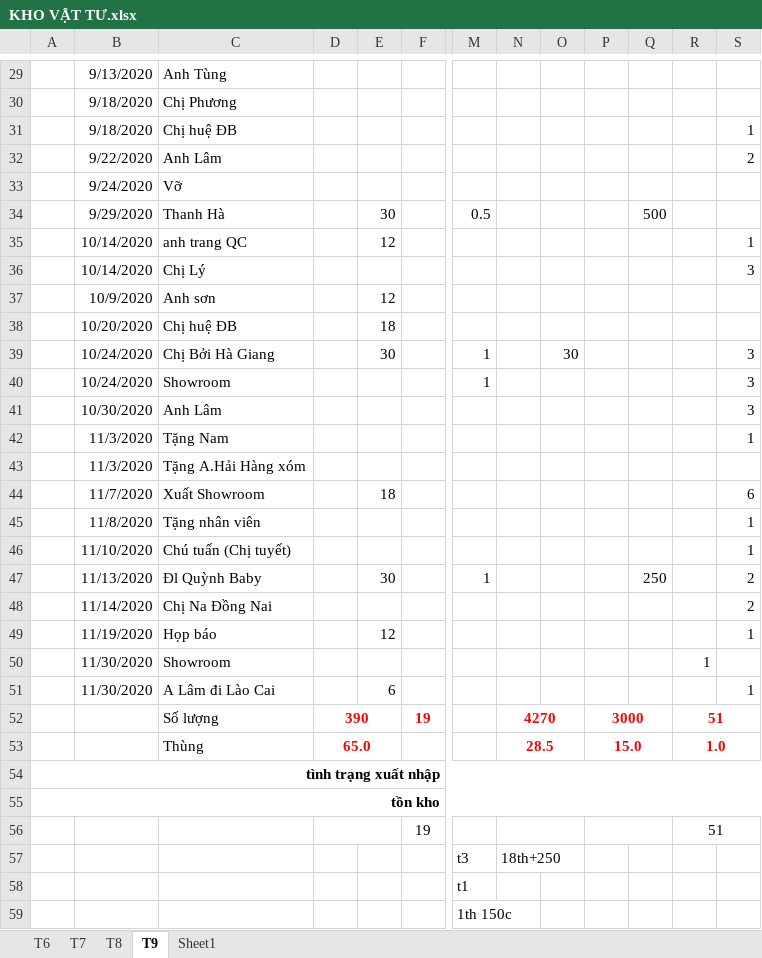
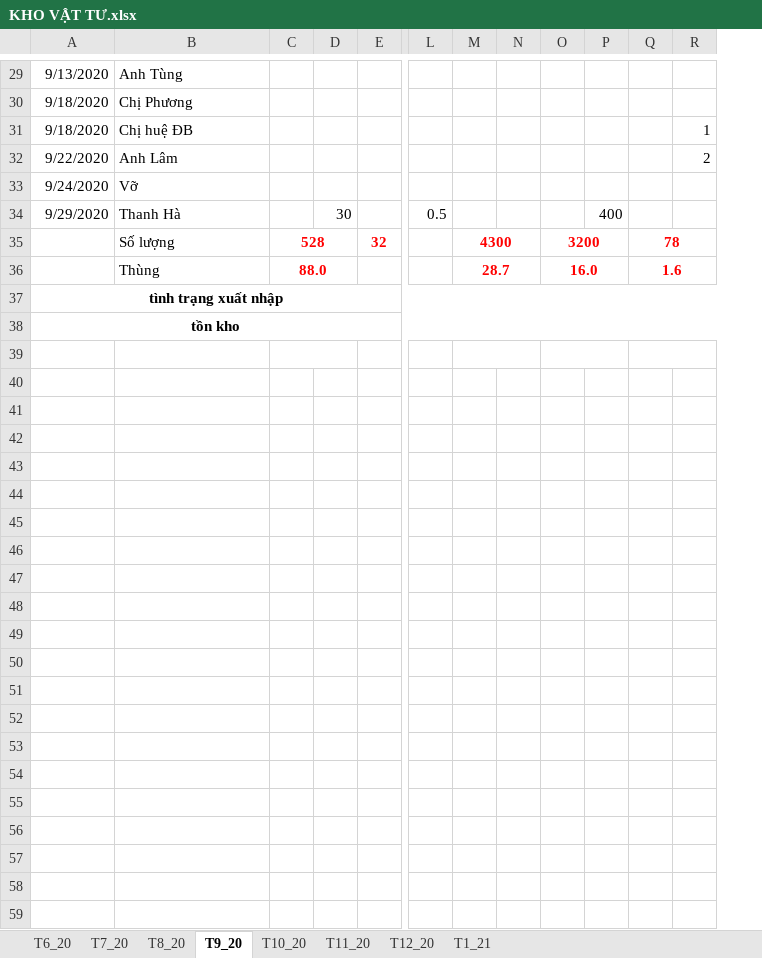
Before and after one commit to lexusna98/HangWorkspace, an Excel workbook: KẾ TOÁN - THÁI HẰNG/KHO/KHO VẬT TƯ.xlsx, sheet T9_20, drawn as a sheet; only a part is shown, gaps mark what is left out; values as stored, in another font and other column widths than the file's, no borders; removed rows and columns are numbered as before the commit, all else as after; rows hold the shown columns only; the diff covers the shown part only; the diff names each change by its address in the sheet, - before the commit and + after, or states it on an @@ line.

```diff
--- a/KẾ TOÁN - THÁI HẰNG/KHO/KHO VẬT TƯ.xlsx (sheet T9_20)
+++ b/KẾ TOÁN - THÁI HẰNG/KHO/KHO VẬT TƯ.xlsx (sheet T9_20)
-sheet tab: T6
+sheet tab: T6_20
-sheet tab: T7
+sheet tab: T7_20
-sheet tab: T8
+sheet tab: T8_20
-sheet tab: T9
+sheet tab: T9_20
-sheet tab: Sheet1
+sheet tab: T10_20
+sheet tab: T11_20
+sheet tab: T12_20
+sheet tab: T1_21
-column A, empty
-column P, empty
+column O, empty
-P34: 500
+P34: 400
-row 35:  | 10/14/2020 | anh trang QC |  | 12 |  |  |  |  |  |  |  | 1
-row 36:  | 10/14/2020 | Chị Lý |  |  |  |  |  |  |  |  |  | 3
-row 37:  | 10/9/2020 | Anh sơn |  | 12
-row 38:  | 10/20/2020 | Chị huệ ĐB |  | 18
-row 39:  | 10/24/2020 | Chị Bởi Hà Giang |  | 30 |  | 1 |  | 30 |  |  |  | 3
-row 40:  | 10/24/2020 | Showroom |  |  |  | 1 |  |  |  |  |  | 3
-row 41:  | 10/30/2020 | Anh Lâm |  |  |  |  |  |  |  |  |  | 3
-row 42:  | 11/3/2020 | Tặng Nam |  |  |  |  |  |  |  |  |  | 1
-row 43:  | 11/3/2020 | Tặng A.Hải Hàng xóm
-row 44:  | 11/7/2020 | Xuất Showroom |  | 18 |  |  |  |  |  |  |  | 6
-row 45:  | 11/8/2020 | Tặng nhân viên |  |  |  |  |  |  |  |  |  | 1
-row 46:  | 11/10/2020 | Chú tuấn (Chị tuyết) |  |  |  |  |  |  |  |  |  | 1
-row 47:  | 11/13/2020 | Đl Quỳnh Baby |  | 30 |  | 1 |  |  |  | 250 |  | 2
-row 48:  | 11/14/2020 | Chị Na Đồng Nai |  |  |  |  |  |  |  |  |  | 2
-row 49:  | 11/19/2020 | Họp báo |  | 12 |  |  |  |  |  |  |  | 1
-row 50:  | 11/30/2020 | Showroom |  |  |  |  |  |  |  |  | 1
-row 51:  | 11/30/2020 | A Lâm đi Lào Cai |  | 6 |  |  |  |  |  |  |  | 1
-row 52:  |  | Số lượng | 390 |  | 19 |  | 4270 |  | 3000 |  | 51
-row 53:  |  | Thùng | 65.0 |  |  |  | 28.5 |  | 15.0 |  | 1.0
-row 54: tình trạng xuất nhập
-row 55: tồn kho
-row 56:  |  |  |  |  | 19 |  |  |  |  |  | 51
-row 57:  |  |  |  |  |  | t3 | 18th+250
-row 58:  |  |  |  |  |  | t1
-row 59:  |  |  |  |  |  | 1th 150c
+row 35:  | Số lượng | 528 |  | 32 |  | 4300 |  | 3200 |  | 78
+row 36:  | Thùng | 88.0 |  |  |  | 28.7 |  | 16.0 |  | 1.6
+row 37: tình trạng xuất nhập
+row 38: tồn kho
+row 39: (empty)
```
Also changed, not shown: 1 added row, 1 removed row, 5 edited cells and merged cells elsewhere in this sheet, sheet T10_20, sheet T8_20, sheet T7_20, sheet T6_20, formulas that keep their value.
